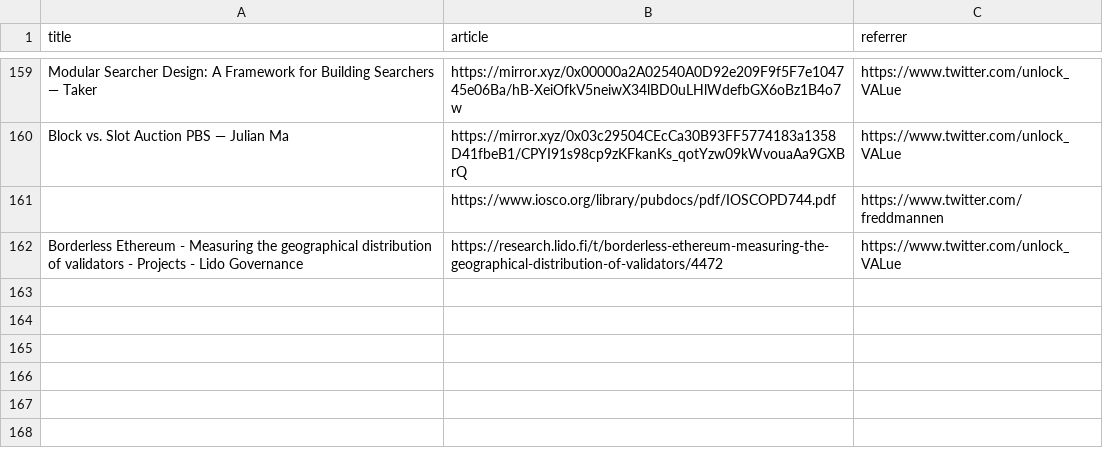
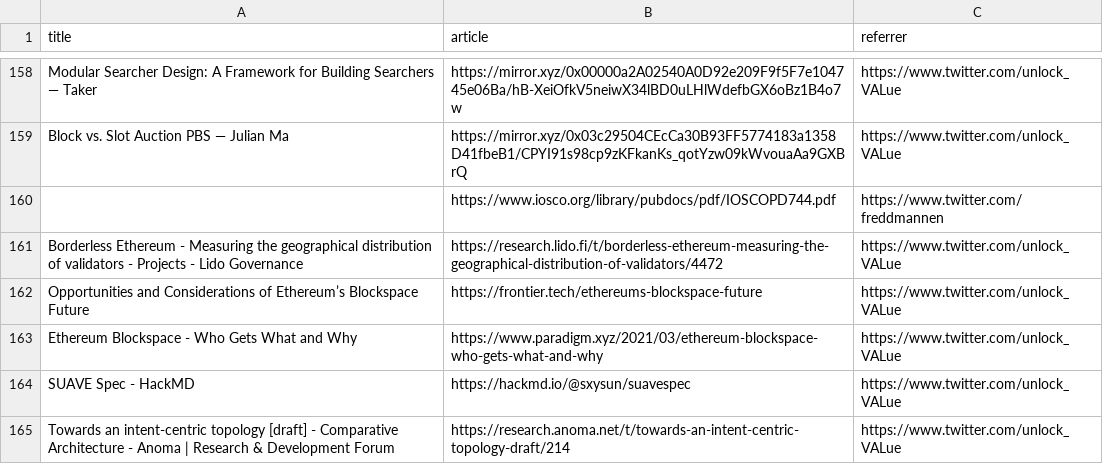
Before and after one commit to mev-fyi/data, a CSV file: data/links/articles_updated.csv, drawn as a sheet; only a part is shown, gaps mark what is left out; the diff covers the shown part only; the diff names each change by its address in the sheet, - before the commit and + after, or states it on an @@ line.

```diff
--- a/data/links/articles_updated.csv
+++ b/data/links/articles_updated.csv
+row 162: Opportunities and Considerations of Ethereum’s Blockspace Future | https://frontier.tech/ethereums-blockspace-future | https://www.twitter.com/unlock_VALue
+row 163: Ethereum Blockspace - Who Gets What and Why | https://www.paradigm.xyz/2021/03/ethereum-blockspace-who-gets-what-and-why | https://www.twitter.com/unlock_VALue
+row 164: SUAVE Spec - HackMD | https://hackmd.io/@sxysun/suavespec | https://www.twitter.com/unlock_VALue
+row 165: Towards an intent-centric topology [draft] - Comparative Architecture - Anoma | Research & Development Forum | https://research.anoma.net/t/towards-an-intent-centric-topology-draft/214 | https://www.twitter.com/unlock_VALue
```
Also changed, not shown: 3 added rows, 1 removed row and 17 edited cells elsewhere in this file, data/links/articles.csv, data/links/websites.csv, 1 other file.
